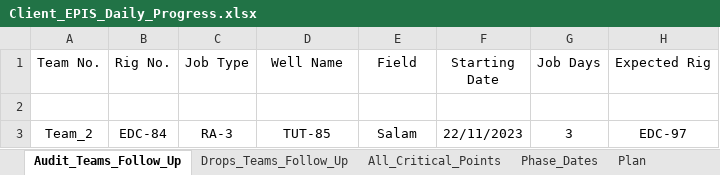
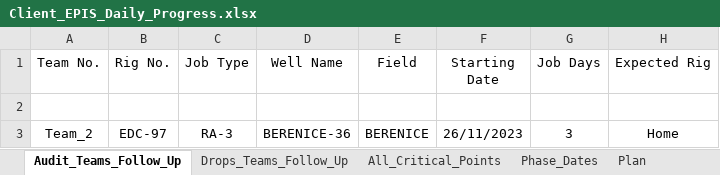
Before and after one commit to EPIS2023/KPC_EPIS_Follow_Up, an Excel workbook: Client_EPIS_Daily_Progress.xlsx, sheet Audit_Teams_Follow_Up, drawn as a sheet; values as stored, in another font and other column widths than the file's, no borders; the diff names each change by its address in the sheet, - before the commit and + after, or states it on an @@ line.

```diff
--- a/Client_EPIS_Daily_Progress.xlsx (sheet Audit_Teams_Follow_Up)
+++ b/Client_EPIS_Daily_Progress.xlsx (sheet Audit_Teams_Follow_Up)
-B3 (Rig No.): EDC-84
+B3 (Rig No.): EDC-97
-D3 (Well Name): TUT-85
+D3 (Well Name): BERENICE-36
-E3 (Field): Salam
+E3 (Field): BERENICE
-F3 (Starting Date): 22/11/2023
+F3 (Starting Date): 26/11/2023
-H3 (Expected Rig): EDC-97
+H3 (Expected Rig): Home
```
Also changed, not shown: sheet All_Critical_Points, sheet Drops_Teams_Follow_Up, sheet Team_Management, sheet Phase_Dates, hidden cells.
